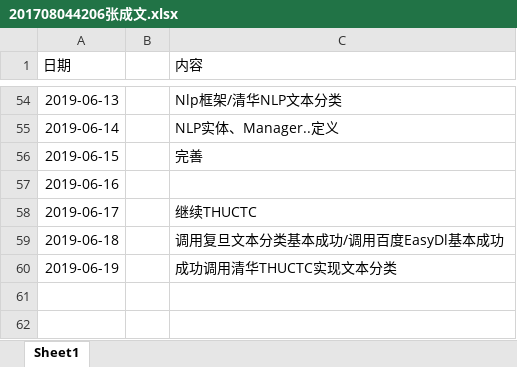
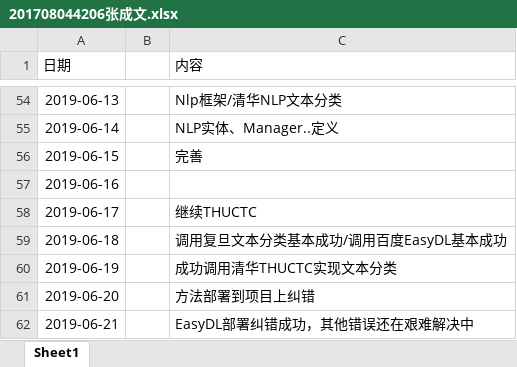
Before and after one commit to ly934060690/OSALS, an Excel workbook: doc/log/201708044206张成文.xlsx, sheet Sheet1, drawn as a sheet; only a part is shown, gaps mark what is left out; values as stored, in another font and other column widths than the file's, no borders; the diff names each change by its address in the sheet, - before the commit and + after, or states it on an @@ line.

```diff
--- a/doc/log/201708044206张成文.xlsx (sheet Sheet1)
+++ b/doc/log/201708044206张成文.xlsx (sheet Sheet1)
-C59 (内容): 调用复旦文本分类基本成功/调用百度EasyDl基本成功
+C59 (内容): 调用复旦文本分类基本成功/调用百度EasyDL基本成功
+row 61: 2019-06-20 |  | 方法部署到项目上纠错
+row 62: 2019-06-21 |  | EasyDL部署纠错成功，其他错误还在艰难解决中
```
Also changed, not shown: 3 other files.
